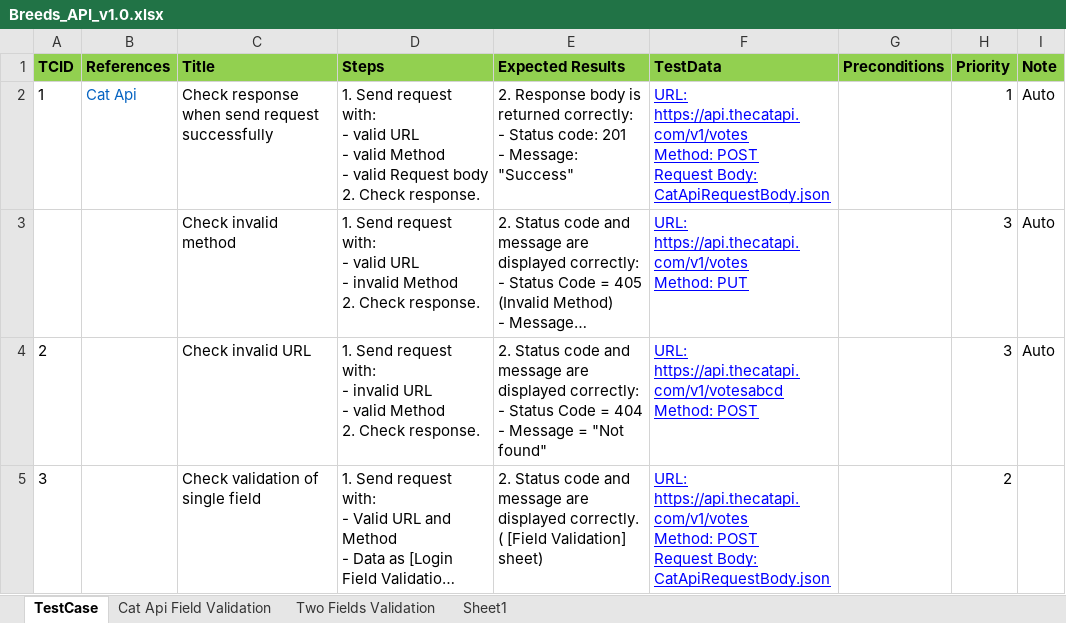
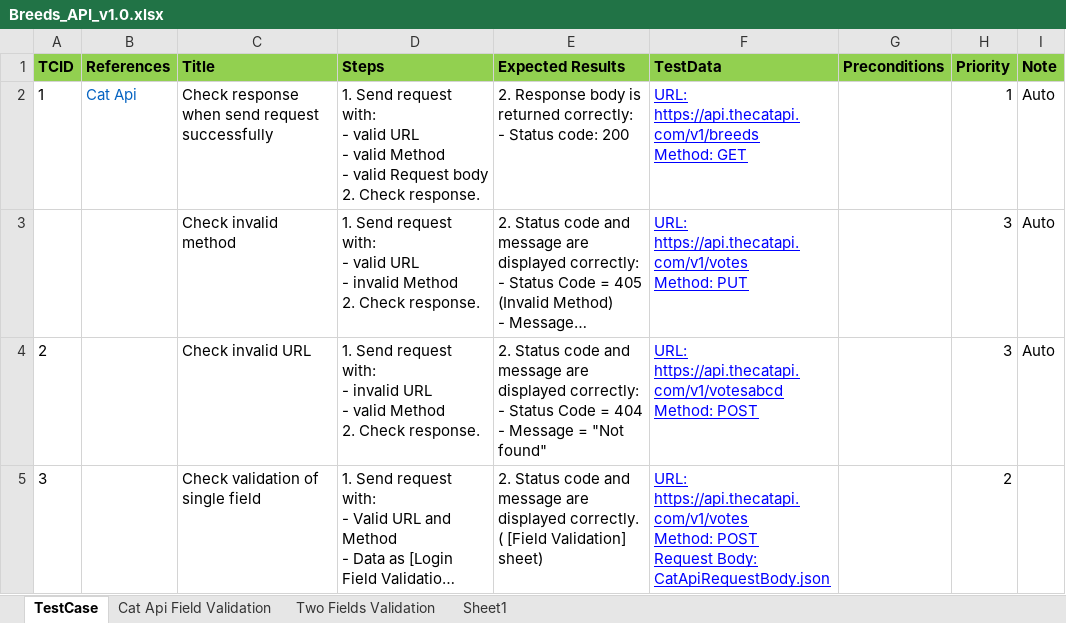
Before and after one commit to phamduccong1234/ReqresApi, an Excel workbook: testcase/Breeds_API_v1.0.xlsx, sheet TestCase, drawn as a sheet; long unchanged cells end in …; values as stored, in another font and other column widths than the file's, no borders; ↵ is a line break in a cell; the diff names each change by its address in the sheet, - before the commit and + after, or states it on an @@ line.

```diff
--- a/testcase/Breeds_API_v1.0.xlsx (sheet TestCase)
+++ b/testcase/Breeds_API_v1.0.xlsx (sheet TestCase)
-E2 (Expected Results): …Status code: 201 ↵ - Message: "Success"
+E2 (Expected Results): …Status code: 200
-F2 (TestData): URL: https://api.thecatapi.com/v1/votes ↵ Method: POST ↵ Request Body: CatApiRequestBody.json
+F2 (TestData): URL: https://api.thecatapi.com/v1/breeds ↵ Method: GET
```
Also changed, not shown: 2 other files.
